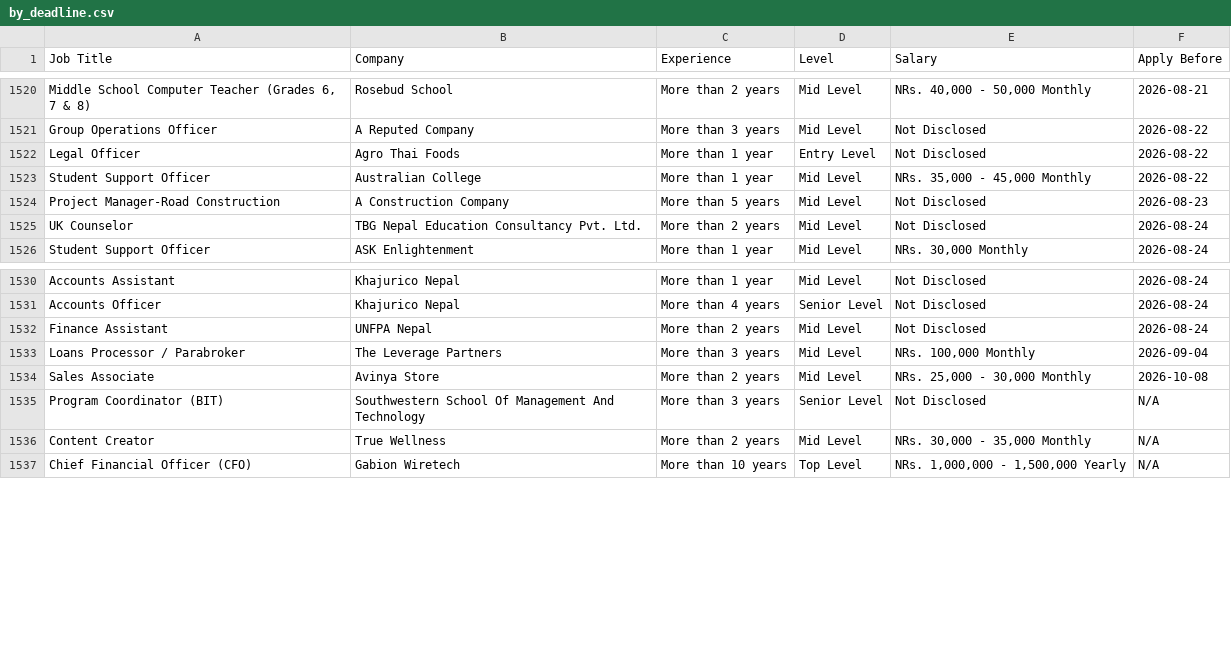
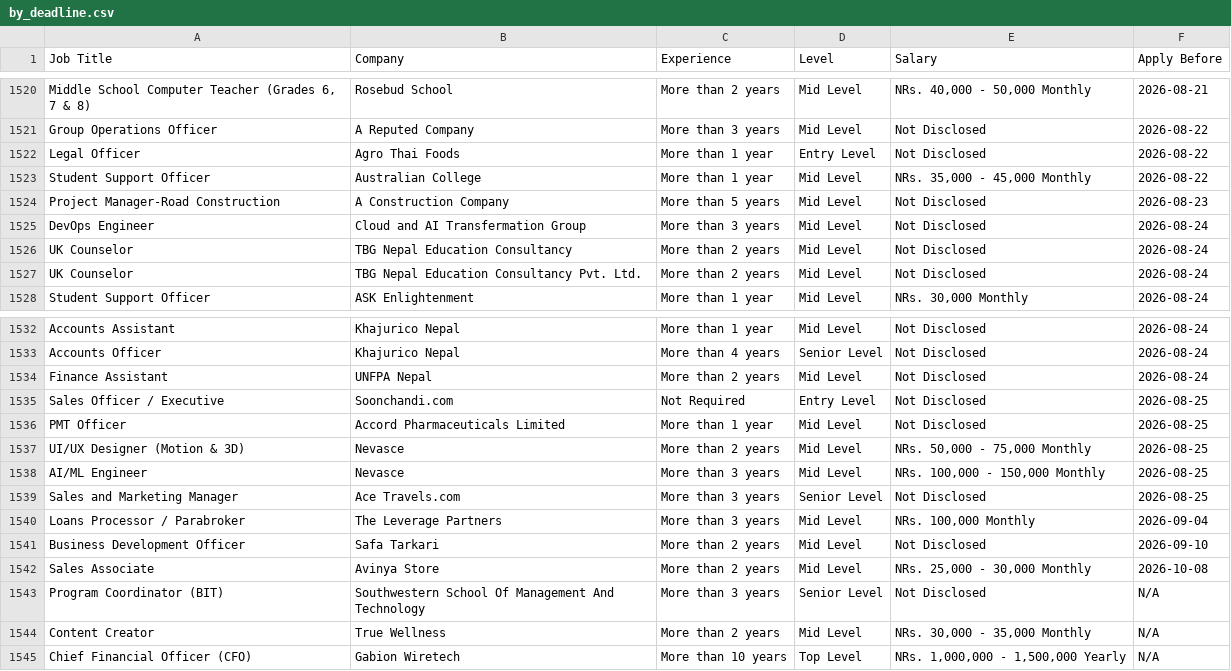
Before and after one commit to ashira-maharjan/jobportal-scraper, a CSV file: data_file/by_deadline.csv, drawn as a sheet; only a part is shown, gaps mark what is left out; the diff names each change by its address in the sheet, - before the commit and + after, or states it on an @@ line.

Commit message:
Auto update job data

```diff
--- a/data_file/by_deadline.csv
+++ b/data_file/by_deadline.csv
+row 1525: DevOps Engineer | Cloud and AI Transfermation Group | More than 3 years | Mid Level | Not Disclosed | 2026-08-24
+row 1526: UK Counselor | TBG Nepal Education Consultancy | More than 2 years | Mid Level | Not Disclosed | 2026-08-24
+row 1535: Sales Officer / Executive | Soonchandi.com | Not Required | Entry Level | Not Disclosed | 2026-08-25
+row 1536: PMT Officer | Accord Pharmaceuticals Limited | More than 1 year | Mid Level | Not Disclosed | 2026-08-25
+row 1537: UI/UX Designer (Motion & 3D) | Nevasce | More than 2 years | Mid Level | NRs. 50,000 - 75,000 Monthly | 2026-08-25
+row 1538: AI/ML Engineer | Nevasce | More than 3 years | Mid Level | NRs. 100,000 - 150,000 Monthly | 2026-08-25
+row 1539: Sales and Marketing Manager | Ace Travels.com | More than 3 years | Senior Level | Not Disclosed | 2026-08-25
+row 1541: Business Development Officer | Safa Tarkari | More than 2 years | Mid Level | Not Disclosed | 2026-09-10
```
Also changed, not shown: data_file/top_jobs.csv.
